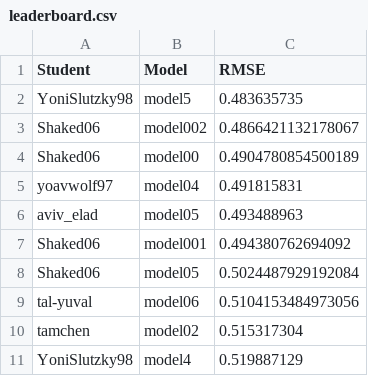
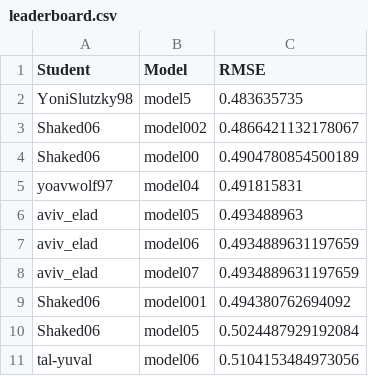
Before and after one commit to DSApps-2023/Class_Slides, a CSV file: leaderboard.csv, drawn as a sheet; only a part is shown; the shorter side is filled out with more unchanged rows.

Commit message:
Updates leaderboard

```diff
--- a/leaderboard.csv
+++ b/leaderboard.csv
@@ -6,2 +6,4 @@ yoavwolf97,model04,0.491815831
 aviv_elad,model05,0.493488963
+aviv_elad,model06,0.4934889631197659
+aviv_elad,model07,0.4934889631197659
 Shaked06,model001,0.494380762694092
```
Also changed, not shown: 1 other file.
